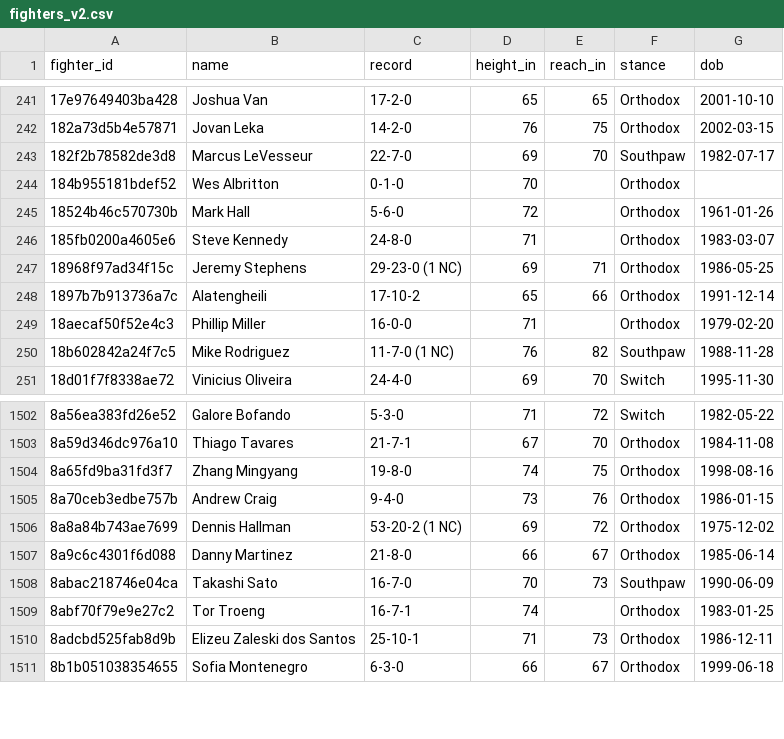
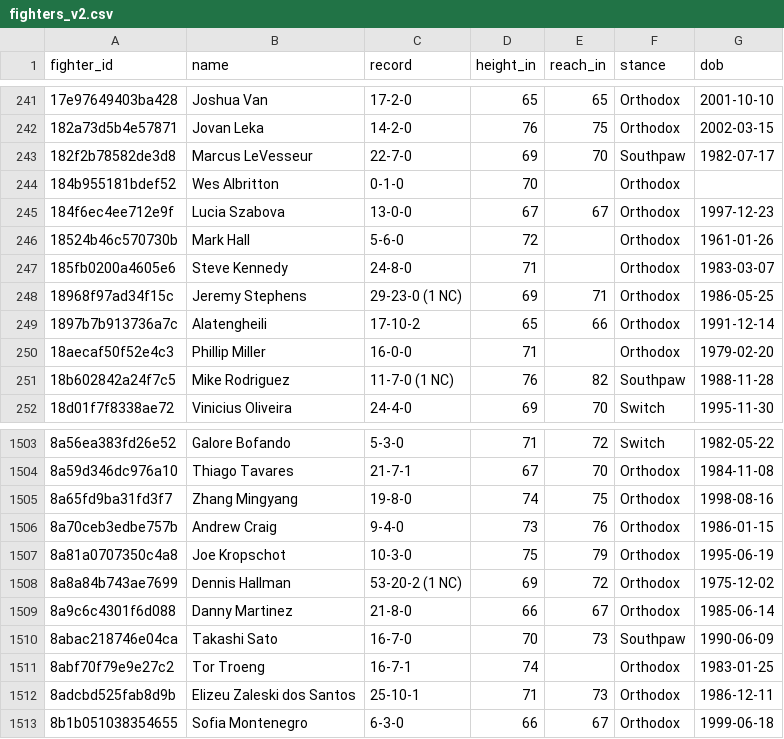
Before and after one commit to lkirby195/FightNight, a CSV file: data/fighters_v2.csv, drawn as a sheet; only a part is shown, gaps mark what is left out.

```diff
--- a/data/fighters_v2.csv
+++ b/data/fighters_v2.csv
@@ -244,2 +244,3 @@ fighter_id,name,record,height_in,reach_in,stance,dob
 184b955181bdef52,Wes Albritton,0-1-0,70,,Orthodox,
+184f6ec4ee712e9f,Lucia Szabova,13-0-0,67,67,Orthodox,1997-12-23
 18524b46c570730b,Mark Hall,5-6-0,72,,Orthodox,1961-01-26
@@ -1505,2 +1506,3 @@ fighter_id,name,record,height_in,reach_in,stance,dob
 8a70ceb3edbe757b,Andrew Craig,9-4-0,73,76,Orthodox,1986-01-15
+8a81a0707350c4a8,Joe Kropschot,10-3-0,75,79,Orthodox,1995-06-19
 8a8a84b743ae7699,Dennis Hallman,53-20-2 (1 NC),69,72,Orthodox,1975-12-02
```
Also changed, not shown: data/bfo_joined.csv, data/model_only_preds.csv, 12 other files.
